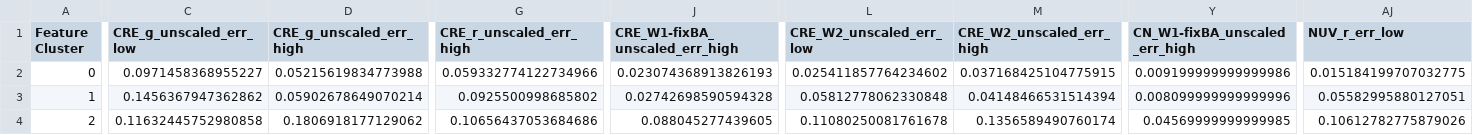
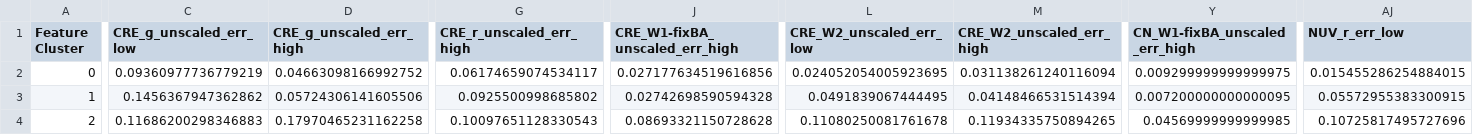
Before and after one commit to gammaspire/machine-learning, a CSV file: galaxy_feature_clustering/data/kmeans_median_features.csv, drawn as a sheet; only a part is shown, gaps mark what is left out; the diff covers the shown part only; the diff names each change by its address in the sheet, - before the commit and + after, or states it on an @@ line.

Commit message:
updating kmeans notebook

```diff
--- a/galaxy_feature_clustering/data/kmeans_median_features.csv
+++ b/galaxy_feature_clustering/data/kmeans_median_features.csv
-C2 (CRE_g_unscaled_err_low): 0.0971458368955227
+C2 (CRE_g_unscaled_err_low): 0.09360977736779219
-D2 (CRE_g_unscaled_err_high): 0.05215619834773988
+D2 (CRE_g_unscaled_err_high): 0.04663098166992752
-G2 (CRE_r_unscaled_err_high): 0.059332774122734966
+G2 (CRE_r_unscaled_err_high): 0.06174659074534117
-J2 (CRE_W1-fixBA_unscaled_err_high): 0.023074368913826193
+J2 (CRE_W1-fixBA_unscaled_err_high): 0.027177634519616856
-L2 (CRE_W2_unscaled_err_low): 0.025411857764234602
+L2 (CRE_W2_unscaled_err_low): 0.024052054005923695
-M2 (CRE_W2_unscaled_err_high): 0.037168425104775915
+M2 (CRE_W2_unscaled_err_high): 0.031138261240116094
-Y2 (CN_W1-fixBA_unscaled_err_high): 0.009199999999999986
+Y2 (CN_W1-fixBA_unscaled_err_high): 0.009299999999999975
-AJ2 (NUV_r_err_low): 0.015184199707032775
+AJ2 (NUV_r_err_low): 0.015455286254884015
-D3 (CRE_g_unscaled_err_high): 0.05902678649070214
+D3 (CRE_g_unscaled_err_high): 0.05724306141605506
-L3 (CRE_W2_unscaled_err_low): 0.05812778062330848
+L3 (CRE_W2_unscaled_err_low): 0.0491839067444495
-Y3 (CN_W1-fixBA_unscaled_err_high): 0.008099999999999996
+Y3 (CN_W1-fixBA_unscaled_err_high): 0.007200000000000095
-AJ3 (NUV_r_err_low): 0.05582995880127051
+AJ3 (NUV_r_err_low): 0.05572955383300915
-C4 (CRE_g_unscaled_err_low): 0.11632445752980858
+C4 (CRE_g_unscaled_err_low): 0.11686200298346883
-D4 (CRE_g_unscaled_err_high): 0.1806918177129062
+D4 (CRE_g_unscaled_err_high): 0.17970465231162258
-G4 (CRE_r_unscaled_err_high): 0.10656437053684686
+G4 (CRE_r_unscaled_err_high): 0.10097651128330543
-J4 (CRE_W1-fixBA_unscaled_err_high): 0.088045277439605
+J4 (CRE_W1-fixBA_unscaled_err_high): 0.08693321150728628
-M4 (CRE_W2_unscaled_err_high): 0.1356589490760174
+M4 (CRE_W2_unscaled_err_high): 0.11934335750894265
-AJ4 (NUV_r_err_low): 0.10612782775879026
+AJ4 (NUV_r_err_low): 0.10725817495727696
```
Also changed, not shown: 22 edited cells elsewhere in this file, 3 other files.
